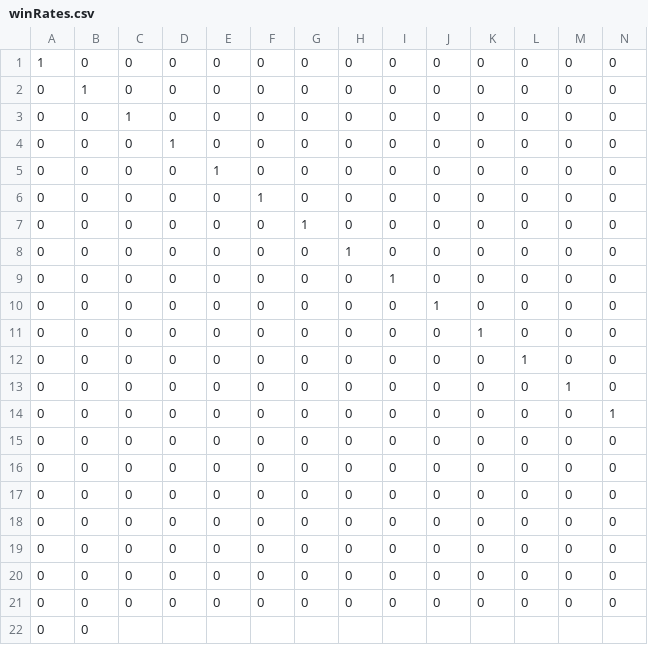
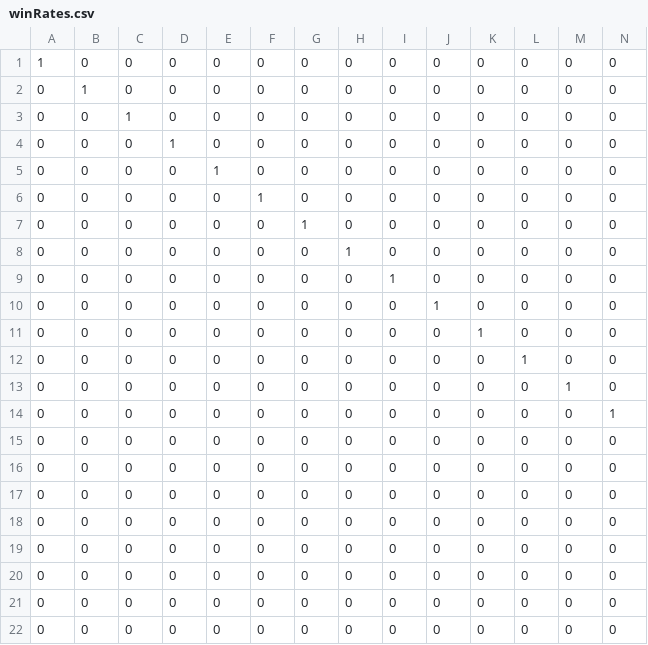
Before and after one commit to Maledetti/test-assignment-Alhoussein7, a CSV file: .csv/winRates.csv, drawn as a sheet; only a part is shown; removed rows and columns are numbered as before the commit, all else as after; rows hold the shown columns only; the diff names each change by its address in the sheet, - before the commit and + after, or states it on an @@ line.

Commit message:
minor bugs fixed

```diff
--- a/.csv/winRates.csv
+++ b/.csv/winRates.csv
-row 22: 0 | 0
+row 22: 0 | 0 | 0 | 0 | 0 | 0 | 0 | 0 | 0 | 0 | 0 | 0 | 0 | 0
```
